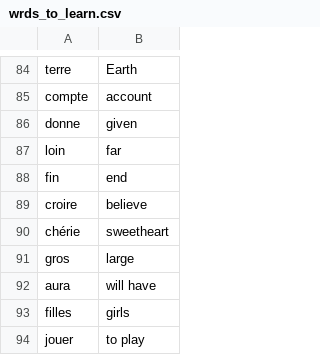
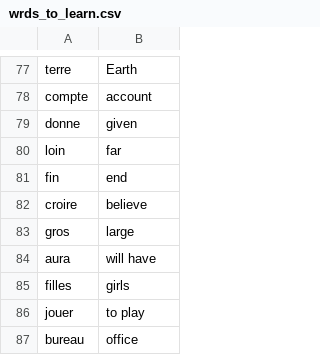
Before and after one commit to ZachGitz/python-projects, a CSV file: flashyCards/data/wrds_to_learn.csv, drawn as a sheet; only a part is shown, gaps mark what is left out; the shorter side is filled out with more unchanged rows; the diff covers the shown part only; the diff names each change by its address in the sheet, - before the commit and + after, or states it on an @@ line.

```diff
--- a/flashyCards/data/wrds_to_learn.csv
+++ b/flashyCards/data/wrds_to_learn.csv
-row 90: chérie | sweetheart
```
Also changed, not shown: 7 removed rows elsewhere in this file, 3 other files.
